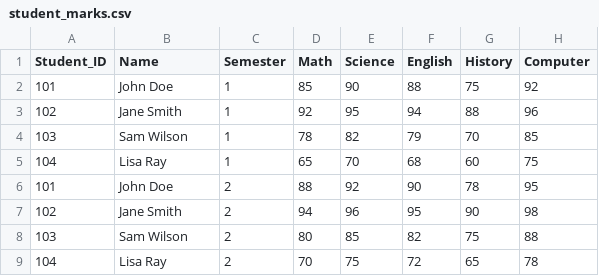
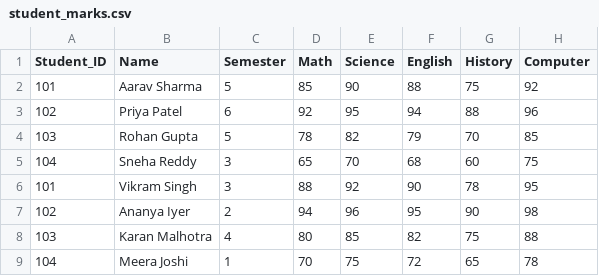
Before and after one commit to Dharm3112/EduMetrics, a CSV file: student_marks.csv, drawn as a sheet.

Commit message:
Updated Names Of Students

```diff
--- a/student_marks.csv
+++ b/student_marks.csv
@@ -1,9 +1,9 @@
 Student_ID,Name,Semester,Math,Science,English,History,Computer
-101,John Doe,1,85,90,88,75,92
-102,Jane Smith,1,92,95,94,88,96
-103,Sam Wilson,1,78,82,79,70,85
-104,Lisa Ray,1,65,70,68,60,75
-101,John Doe,2,88,92,90,78,95
-102,Jane Smith,2,94,96,95,90,98
-103,Sam Wilson,2,80,85,82,75,88
-104,Lisa Ray,2,70,75,72,65,78
+101,Aarav Sharma,5,85,90,88,75,92
+102,Priya Patel,6,92,95,94,88,96
+103,Rohan Gupta,5,78,82,79,70,85
+104,Sneha Reddy,3,65,70,68,60,75
+101,Vikram Singh,3,88,92,90,78,95
+102,Ananya Iyer,2,94,96,95,90,98
+103,Karan Malhotra,4,80,85,82,75,88
+104,Meera Joshi,1,70,75,72,65,78
```
Also changed, not shown: 8 other files.
